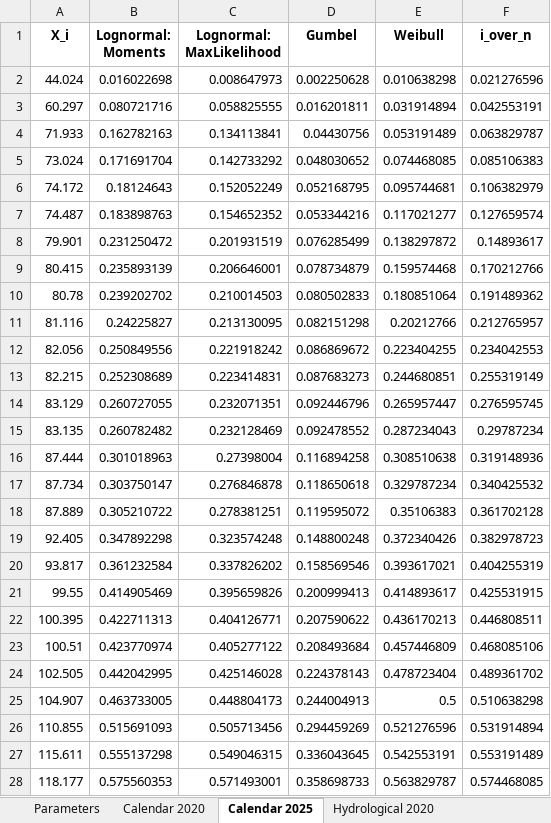
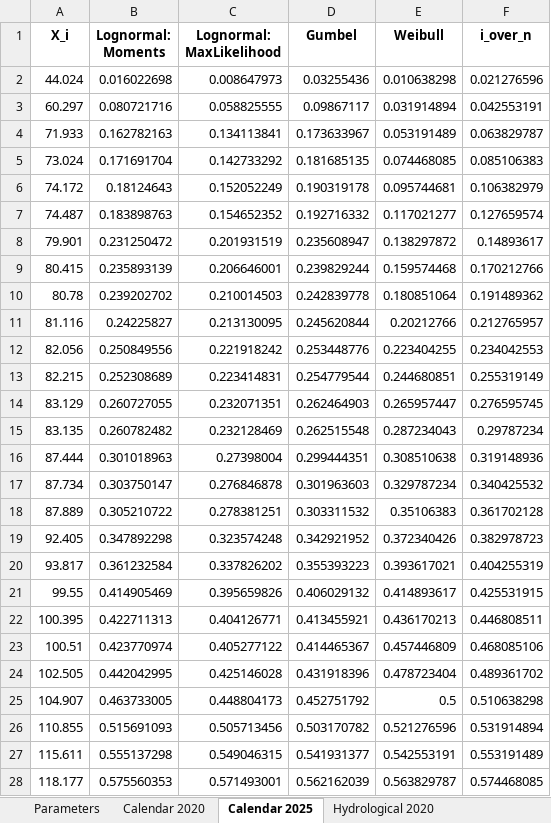
Before and after one commit to LLouuiss/Floods, an Excel workbook: devoir2_results.xlsx, sheet Calendar 2025, drawn as a sheet; only a part is shown; values as stored, in another font and other column widths than the file's, no borders; the diff covers the shown part only; the diff names each change by its address in the sheet, - before the commit and + after, or states it on an @@ line.

Commit message:
correction gumbel

```diff
--- a/devoir2_results.xlsx (sheet Calendar 2025)
+++ b/devoir2_results.xlsx (sheet Calendar 2025)
-D2 (Gumbel): 0.002250628
+D2 (Gumbel): 0.03255436
-D3 (Gumbel): 0.016201811
+D3 (Gumbel): 0.09867117
-D4 (Gumbel): 0.04430756
+D4 (Gumbel): 0.173633967
-D5 (Gumbel): 0.048030652
+D5 (Gumbel): 0.181685135
-D6 (Gumbel): 0.052168795
+D6 (Gumbel): 0.190319178
-D7 (Gumbel): 0.053344216
+D7 (Gumbel): 0.192716332
-D8 (Gumbel): 0.076285499
+D8 (Gumbel): 0.235608947
-D9 (Gumbel): 0.078734879
+D9 (Gumbel): 0.239829244
-D10 (Gumbel): 0.080502833
+D10 (Gumbel): 0.242839778
-D11 (Gumbel): 0.082151298
+D11 (Gumbel): 0.245620844
-D12 (Gumbel): 0.086869672
+D12 (Gumbel): 0.253448776
-D13 (Gumbel): 0.087683273
+D13 (Gumbel): 0.254779544
-D14 (Gumbel): 0.092446796
+D14 (Gumbel): 0.262464903
-D15 (Gumbel): 0.092478552
+D15 (Gumbel): 0.262515548
-D16 (Gumbel): 0.116894258
+D16 (Gumbel): 0.299444351
-D17 (Gumbel): 0.118650618
+D17 (Gumbel): 0.301963603
-D18 (Gumbel): 0.119595072
+D18 (Gumbel): 0.303311532
-D19 (Gumbel): 0.148800248
+D19 (Gumbel): 0.342921952
-D20 (Gumbel): 0.158569546
+D20 (Gumbel): 0.355393223
-D21 (Gumbel): 0.200999413
+D21 (Gumbel): 0.406029132
-D22 (Gumbel): 0.207590622
+D22 (Gumbel): 0.413455921
-D23 (Gumbel): 0.208493684
+D23 (Gumbel): 0.414465367
-D24 (Gumbel): 0.224378143
+D24 (Gumbel): 0.431918396
-D25 (Gumbel): 0.244004913
+D25 (Gumbel): 0.452751792
-D26 (Gumbel): 0.294459269
+D26 (Gumbel): 0.503170782
-D27 (Gumbel): 0.336043645
+D27 (Gumbel): 0.541931377
-D28 (Gumbel): 0.358698733
+D28 (Gumbel): 0.562162039
```
Also changed, not shown: 20 edited cells elsewhere in this sheet, sheet Calendar 2020, sheet Hydrological 2020, sheet Parameters, sheet Return periods Calen 20, sheet Return periods Calen 25, sheet Return periods Hydro 20, 10 other files.
